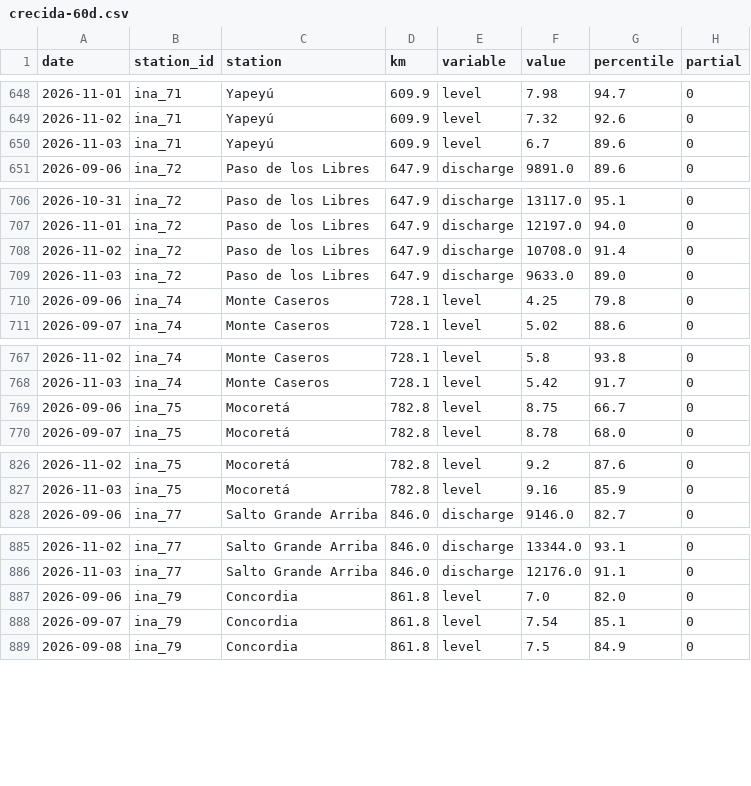
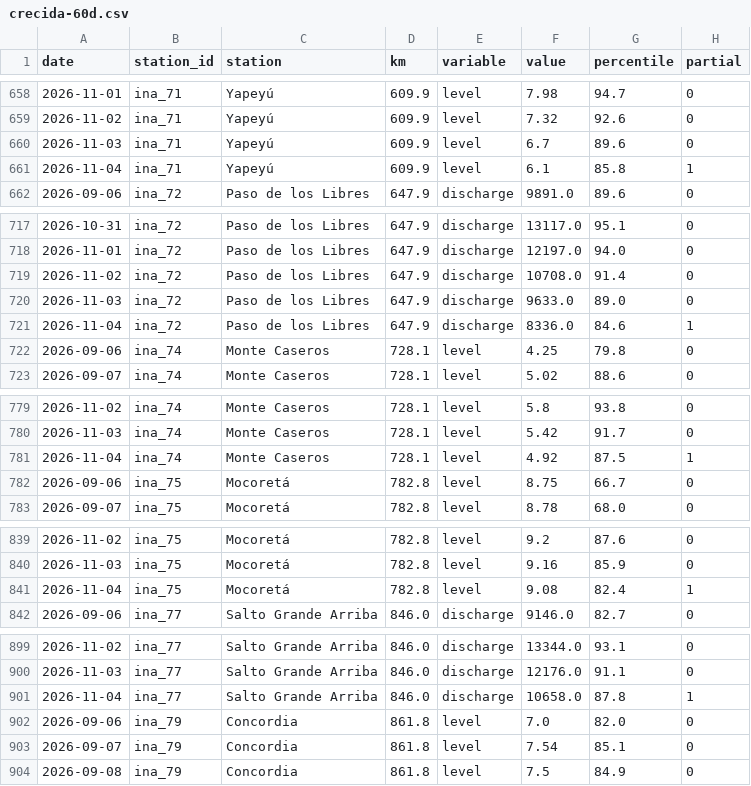
Before and after one commit to sebastian-reolon/clima-uy, a CSV file: data/rio/crecida-60d.csv, drawn as a sheet; only a part is shown, gaps mark what is left out; the diff covers the shown part only.

```diff
--- a/data/rio/crecida-60d.csv
+++ b/data/rio/crecida-60d.csv
@@ -650,2 +660,3 @@ date,station_id,station,km,variable,value,percentile,partial
 2026-11-03,ina_71,Yapeyú,609.9,level,6.7,89.6,0
+2026-11-04,ina_71,Yapeyú,609.9,level,6.1,85.8,1
 2026-09-06,ina_72,Paso de los Libres,647.9,discharge,9891.0,89.6,0
@@ -709,2 +720,3 @@ date,station_id,station,km,variable,value,percentile,partial
 2026-11-03,ina_72,Paso de los Libres,647.9,discharge,9633.0,89.0,0
+2026-11-04,ina_72,Paso de los Libres,647.9,discharge,8336.0,84.6,1
 2026-09-06,ina_74,Monte Caseros,728.1,level,4.25,79.8,0
@@ -768,2 +780,3 @@ date,station_id,station,km,variable,value,percentile,partial
 2026-11-03,ina_74,Monte Caseros,728.1,level,5.42,91.7,0
+2026-11-04,ina_74,Monte Caseros,728.1,level,4.92,87.5,1
 2026-09-06,ina_75,Mocoretá,782.8,level,8.75,66.7,0
@@ -827,2 +840,3 @@ date,station_id,station,km,variable,value,percentile,partial
 2026-11-03,ina_75,Mocoretá,782.8,level,9.16,85.9,0
+2026-11-04,ina_75,Mocoretá,782.8,level,9.08,82.4,1
 2026-09-06,ina_77,Salto Grande Arriba,846.0,discharge,9146.0,82.7,0
@@ -886,2 +900,3 @@ date,station_id,station,km,variable,value,percentile,partial
 2026-11-03,ina_77,Salto Grande Arriba,846.0,discharge,12176.0,91.1,0
+2026-11-04,ina_77,Salto Grande Arriba,846.0,discharge,10658.0,87.8,1
 2026-09-06,ina_79,Concordia,861.8,level,7.0,82.0,0
```
Also changed, not shown: 15 added rows elsewhere in this file, 9 other files.
